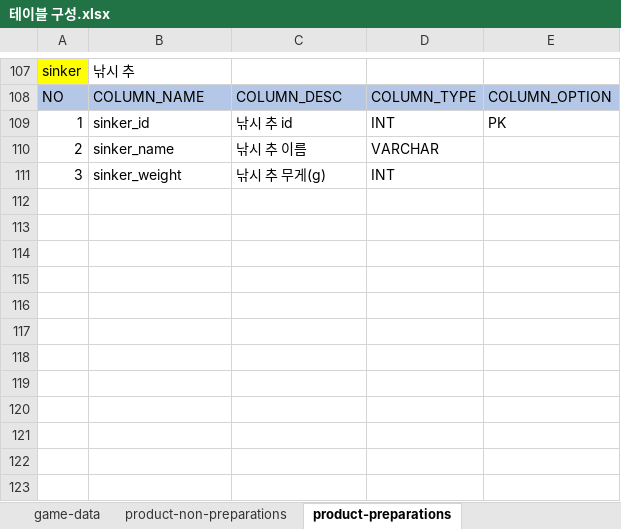
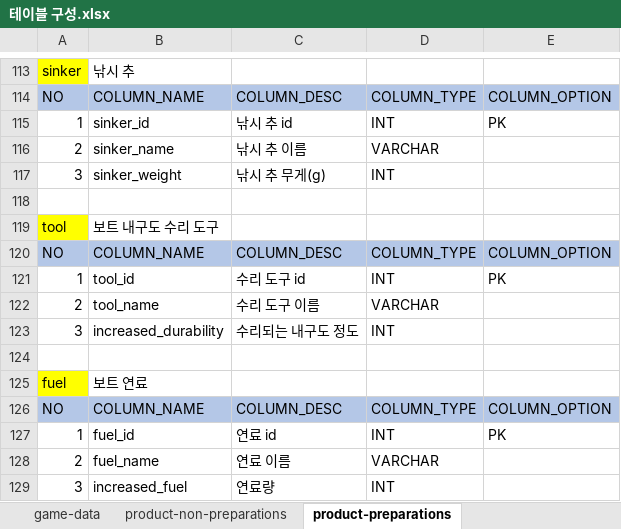
Before and after one commit to nayoonv/game-server, an Excel workbook: 설계/테이블 구성.xlsx, sheet product-preparations, drawn as a sheet; only a part is shown, gaps mark what is left out; values as stored, in another font and other column widths than the file's, no borders; the diff covers the shown part only; the diff names each change by its address in the sheet, - before the commit and + after, or states it on an @@ line.

```diff
--- a/설계/테이블 구성.xlsx (sheet product-preparations)
+++ b/설계/테이블 구성.xlsx (sheet product-preparations)
+row 118: (empty)
+row 119: tool | 보트 내구도 수리 도구
+row 120: NO | COLUMN_NAME | COLUMN_DESC | COLUMN_TYPE | COLUMN_OPTION
+row 121: 1 | tool_id | 수리 도구 id | INT | PK
+row 122: 2 | tool_name | 수리 도구 이름 | VARCHAR
+row 123: 3 | increased_durability | 수리되는 내구도 정도 | INT
+row 124: (empty)
+row 125: fuel | 보트 연료
+row 126: NO | COLUMN_NAME | COLUMN_DESC | COLUMN_TYPE | COLUMN_OPTION
+row 127: 1 | fuel_id | 연료 id | INT | PK
+row 128: 2 | fuel_name | 연료 이름 | VARCHAR
+row 129: 3 | increased_fuel | 연료량 | INT
```
Also changed, not shown: 6 added rows and 7 edited cells elsewhere in this sheet, 코딩/API 명세.xlsx, 코딩/API 목록.xlsx, 1 other file.
